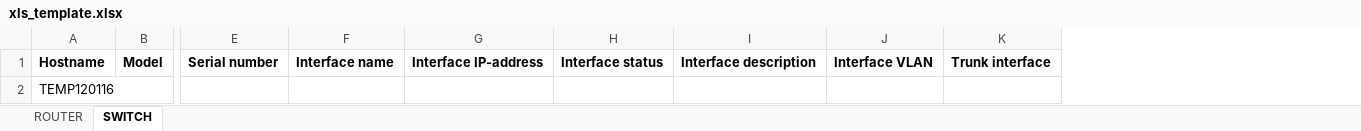
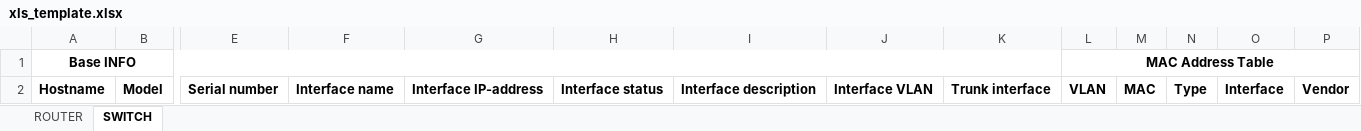
Before and after one commit to kabzoncheg/cisco_config-to-xlsx, an Excel workbook: xls_template.xlsx, sheet SWITCH, drawn as a sheet; only a part is shown, gaps mark what is left out; values as stored, in another font and other column widths than the file's, no borders; removed rows and columns are numbered as before the commit, all else as after; rows hold the shown columns only; the diff names each change by its address in the sheet, - before the commit and + after, or states it on an @@ line.

```diff
--- a/xls_template.xlsx (sheet SWITCH)
+++ b/xls_template.xlsx (sheet SWITCH)
+column L, row 2: VLAN
+column M, row 2: MAC
+column N, row 2: Type
+column O, row 2: Interface
+column P, row 2: Vendor
+row 1: Base INFO |  |  |  |  |  |  |  |  | MAC Address Table
-row 2: TEMP120116
```
Also changed, not shown: sheet ROUTER, 3 other files.
